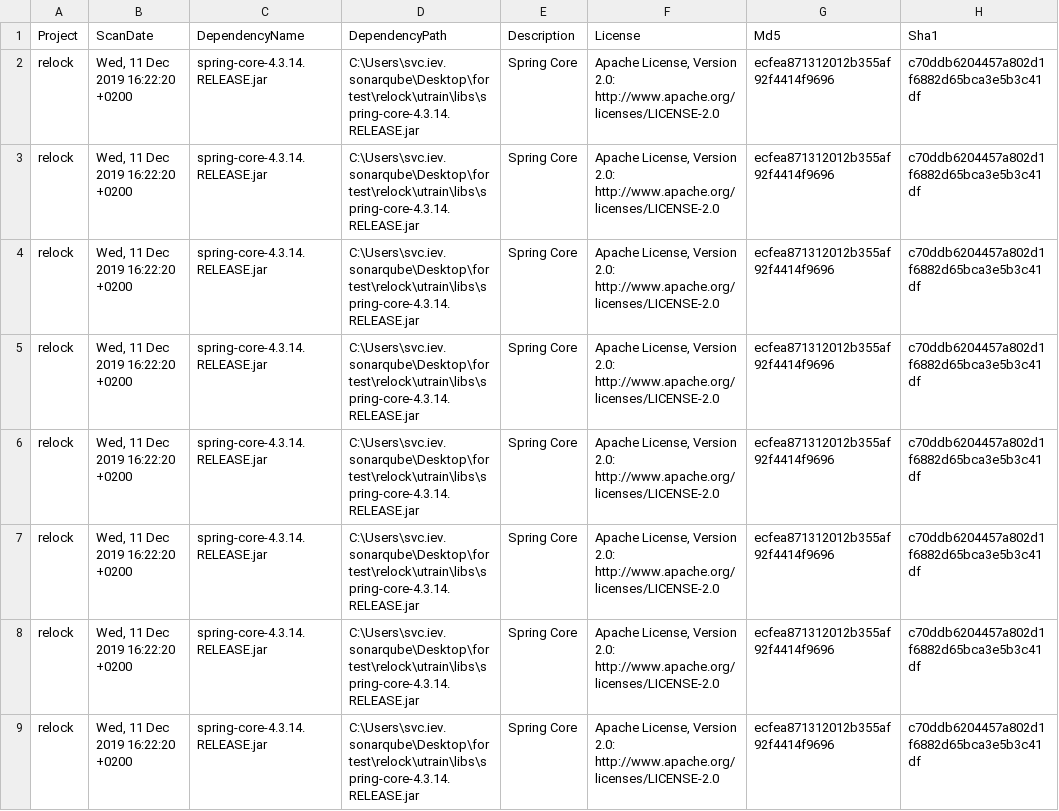
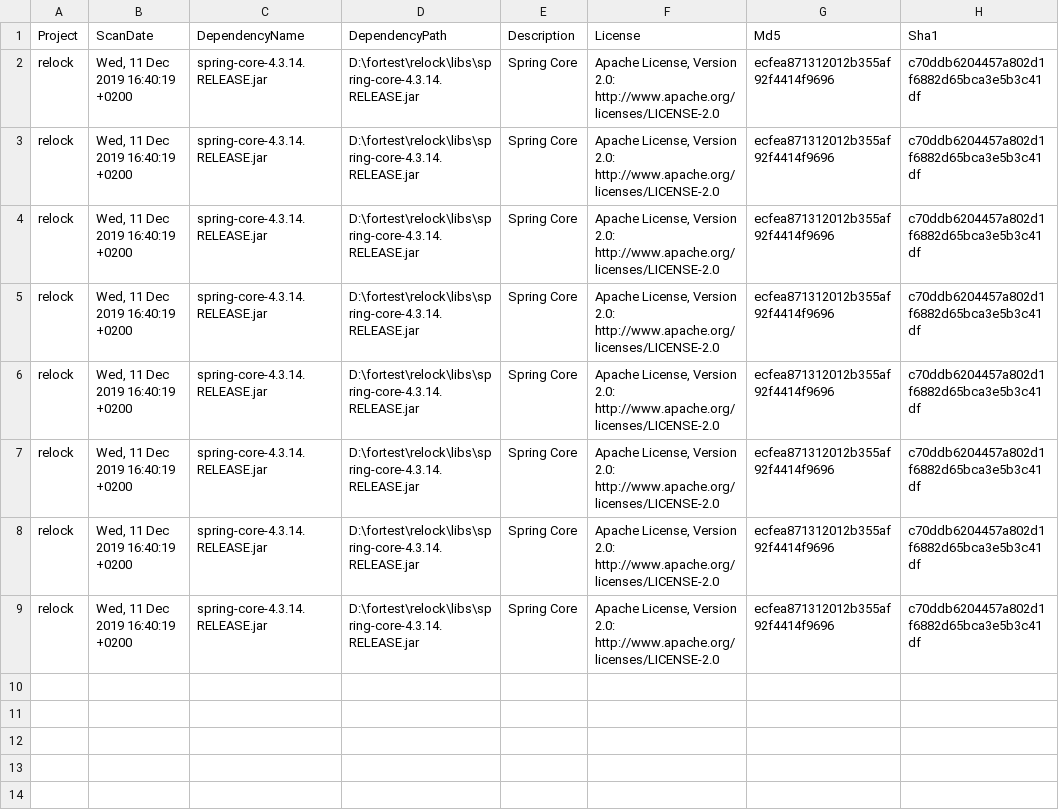
Before and after one commit to Kovshar-OS/fortest, a CSV file: relock/dependency-check/dependency-check-report.csv, drawn as a sheet; only a part is shown; the diff names each change by its address in the sheet, - before the commit and + after, or states it on an @@ line.

Commit message:
dependency

```diff
--- a/relock/dependency-check/dependency-check-report.csv
+++ b/relock/dependency-check/dependency-check-report.csv
-B2:B9 (ScanDate): Wed, 11 Dec 2019 16:22:20 +0200
+B2:B9 (ScanDate): Wed, 11 Dec 2019 16:40:19 +0200
-D2:D9 (DependencyPath): C:\Users\svc.iev.sonarqube\Desktop\fortest\relock\utrain\libs\spring-core-4.3.14.RELEASE.jar
+D2:D9 (DependencyPath): D:\fortest\relock\libs\spring-core-4.3.14.RELEASE.jar
```
Also changed, not shown: 4 other files.
